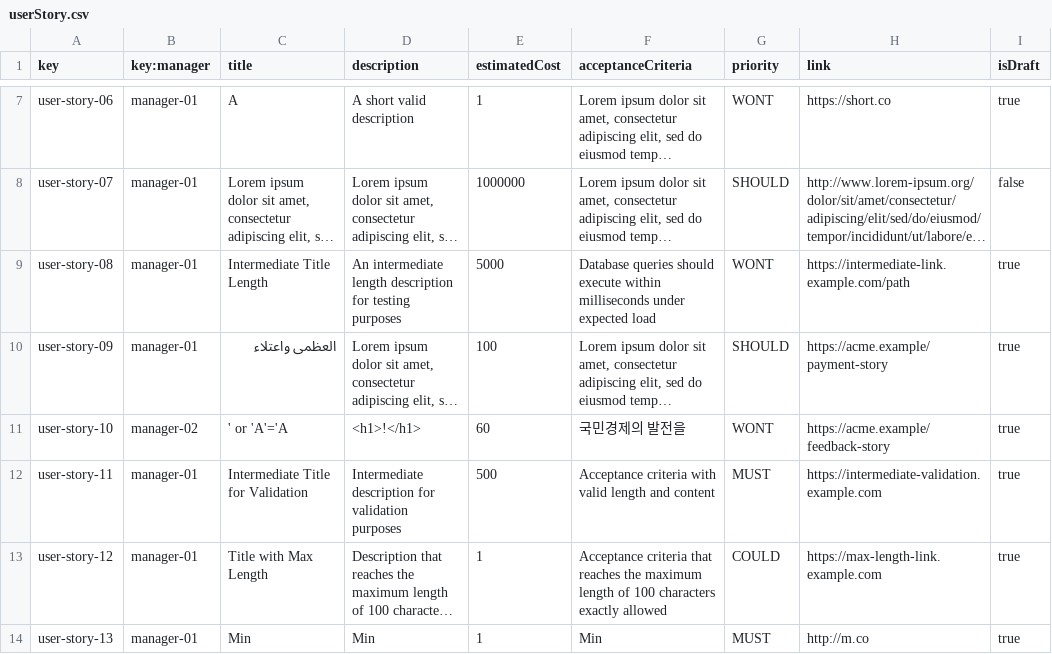
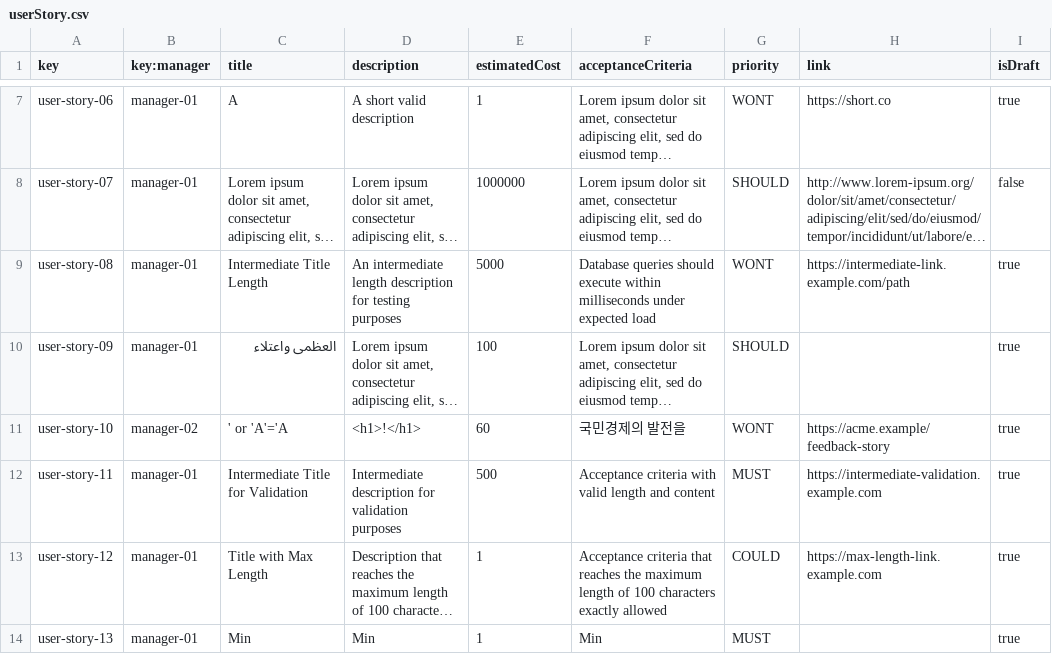
Before and after one commit to davidg43/Acme-SF-D04, a CSV file: src/main/webapp/WEB-INF/resources/sample-data/userStory.csv, drawn as a sheet; only a part is shown, gaps mark what is left out; long unchanged cells end in …; the diff names each change by its address in the sheet, - before the commit and + after, or states it on an @@ line.

```diff
--- a/src/main/webapp/WEB-INF/resources/sample-data/userStory.csv
+++ b/src/main/webapp/WEB-INF/resources/sample-data/userStory.csv
-H10 (link): https://acme.example/payment-story
+H10 (link): (empty)
-H14 (link): http://m.co
+H14 (link): (empty)
```
Also changed, not shown: src/main/webapp/WEB-INF/resources/sample-data/project.csv, 57 other files.
